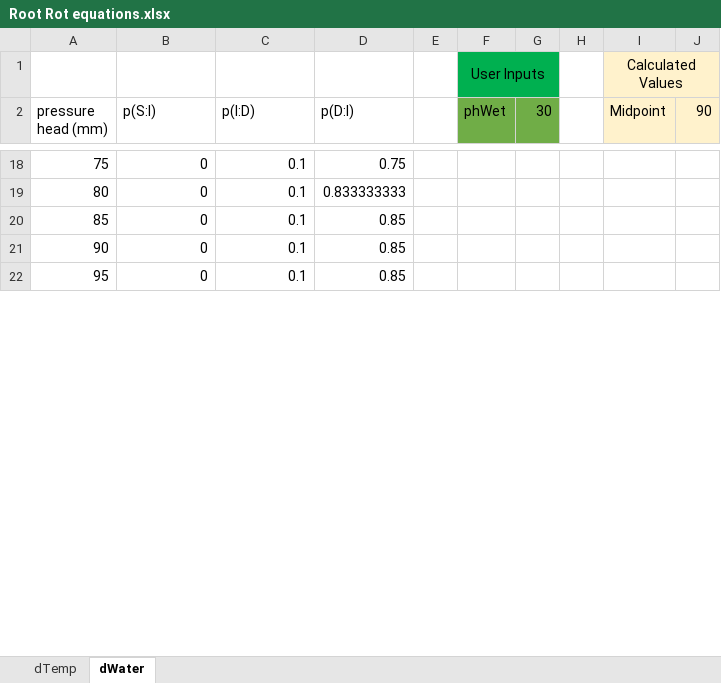
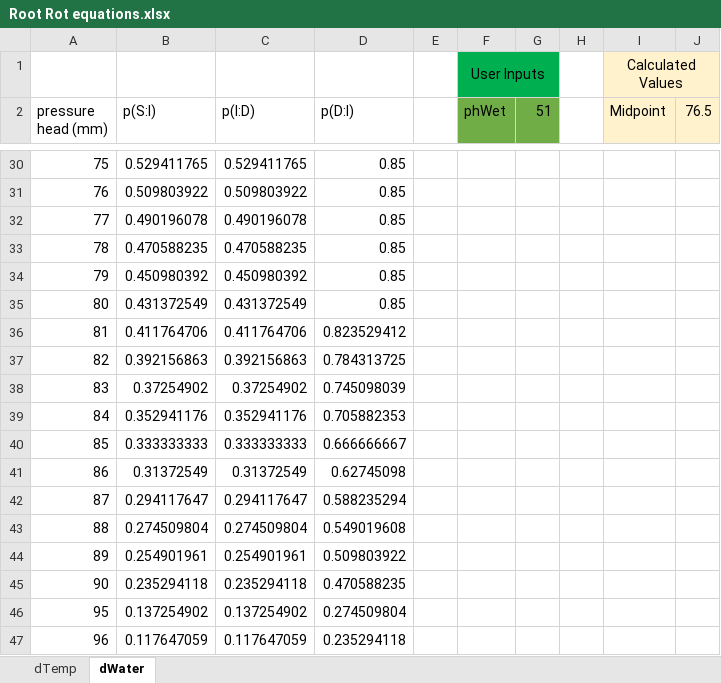
Before and after one commit to LANDIS-II-Foundation/Extension-Root-Rot, an Excel workbook: Docs/Root Rot equations.xlsx, sheet dWater, drawn as a sheet; only a part is shown, gaps mark what is left out; values as stored, in another font and other column widths than the file's, no borders; charts and pictures not drawn; addresses are those after the commit; the diff covers the shown part only; the diff names each change by its address in the sheet, - before the commit and + after, or states it on an @@ line.

```diff
--- a/Docs/Root Rot equations.xlsx (sheet dWater)
+++ b/Docs/Root Rot equations.xlsx (sheet dWater)
-G2: 30
+G2: 51
-J2: 90
+J2: 76.5
-B30 (p(S:I)): 0
+B30 (p(S:I)): 0.529411765
-C30 (p(I:D)): 0.1
+C30 (p(I:D)): 0.529411765
-D30 (p(D:I)): 0.75
+D30 (p(D:I)): 0.85
+row 31: 76 | 0.509803922 | 0.509803922 | 0.85
+row 32: 77 | 0.490196078 | 0.490196078 | 0.85
+row 33: 78 | 0.470588235 | 0.470588235 | 0.85
+row 34: 79 | 0.450980392 | 0.450980392 | 0.85
-B35 (p(S:I)): 0
+B35 (p(S:I)): 0.431372549
-C35 (p(I:D)): 0.1
+C35 (p(I:D)): 0.431372549
-D35 (p(D:I)): 0.833333333
+D35 (p(D:I)): 0.85
+row 36: 81 | 0.411764706 | 0.411764706 | 0.823529412
+row 37: 82 | 0.392156863 | 0.392156863 | 0.784313725
+row 38: 83 | 0.37254902 | 0.37254902 | 0.745098039
+row 39: 84 | 0.352941176 | 0.352941176 | 0.705882353
-B40 (p(S:I)): 0
+B40 (p(S:I)): 0.333333333
-C40 (p(I:D)): 0.1
+C40 (p(I:D)): 0.333333333
-D40 (p(D:I)): 0.85
+D40 (p(D:I)): 0.666666667
+row 41: 86 | 0.31372549 | 0.31372549 | 0.62745098
+row 42: 87 | 0.294117647 | 0.294117647 | 0.588235294
+row 43: 88 | 0.274509804 | 0.274509804 | 0.549019608
+row 44: 89 | 0.254901961 | 0.254901961 | 0.509803922
-B45 (p(S:I)): 0
+B45 (p(S:I)): 0.235294118
-C45 (p(I:D)): 0.1
+C45 (p(I:D)): 0.235294118
-D45 (p(D:I)): 0.85
+D45 (p(D:I)): 0.470588235
-B46 (p(S:I)): 0
+B46 (p(S:I)): 0.137254902
-C46 (p(I:D)): 0.1
+C46 (p(I:D)): 0.137254902
-D46 (p(D:I)): 0.85
+D46 (p(D:I)): 0.274509804
+row 47: 96 | 0.117647059 | 0.117647059 | 0.235294118
```
Also changed, not shown: 24 added rows, 92 edited cells and cell formats elsewhere in this sheet, formulas that keep their value, charts or pictures, 23 other files.
